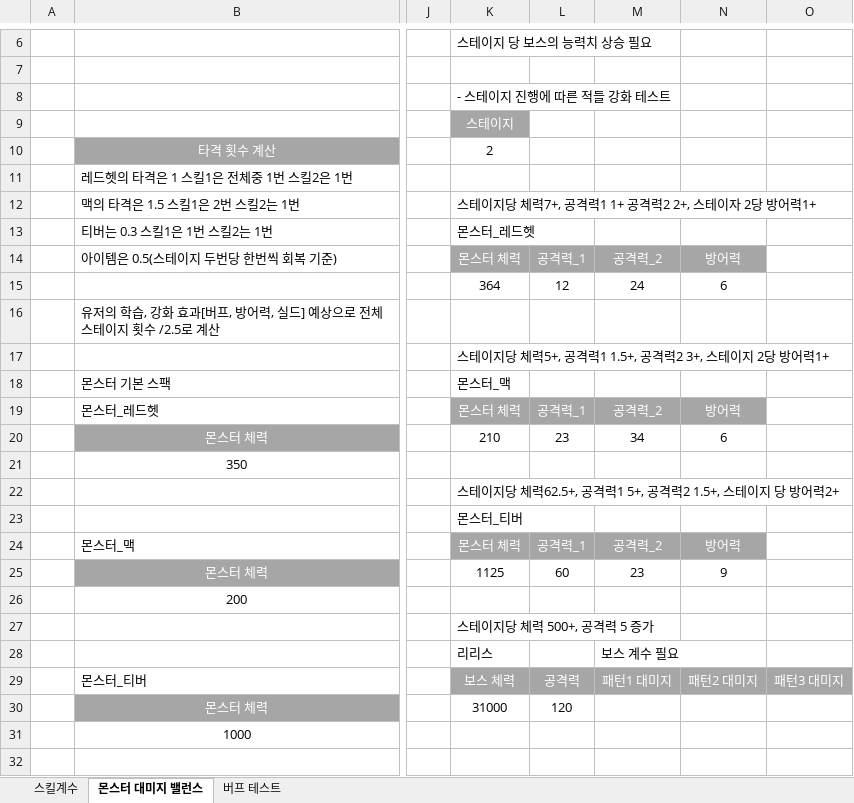
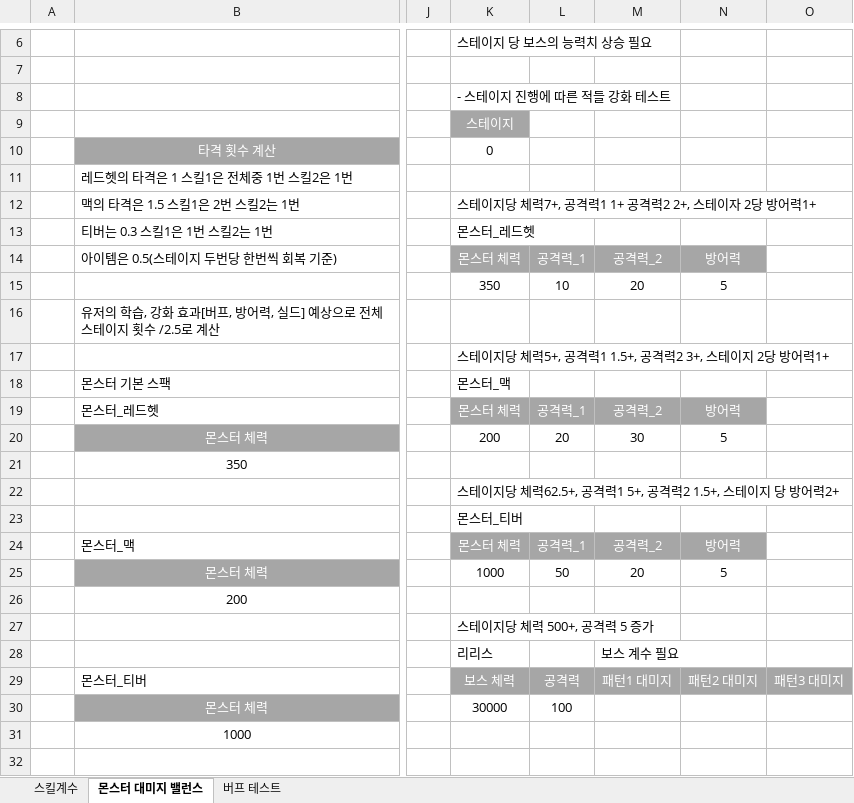
Before and after one commit to lalyns/MondayClass, an Excel workbook: Document/밸런스 테스트 문서.xlsx, sheet 몬스터 대미지 밸런스, drawn as a sheet; only a part is shown, gaps mark what is left out; values as stored, in another font and other column widths than the file's, no borders; removed rows and columns are numbered as before the commit, all else as after; rows hold the shown columns only; the diff names each change by its address in the sheet, - before the commit and + after, or states it on an @@ line.

```diff
--- a/Document/밸런스 테스트 문서.xlsx (sheet 몬스터 대미지 밸런스)
+++ b/Document/밸런스 테스트 문서.xlsx (sheet 몬스터 대미지 밸런스)
-K10: 2
+K10: 0
-row 15:  |  |  | 364 | 12 | 24 | 6
+row 15:  |  |  | 350 | 10 | 20 | 5
-K20: 210
+K20: 200
-L20: 23
+L20: 20
-M20: 34
+M20: 30
-N20: 6
+N20: 5
-K25: 1125
+K25: 1000
-L25: 60
+L25: 50
-M25: 23
+M25: 20
-N25: 9
+N25: 5
-K30: 31000
+K30: 30000
-L30: 120
+L30: 100
```
Also changed, not shown: Document/시스템 기획서/몬스터/DreamCatcher_네임드 몬스터_티버.xlsx, Document/시스템 기획서/몬스터/DreamCatcher_레드 헷.xlsx.
